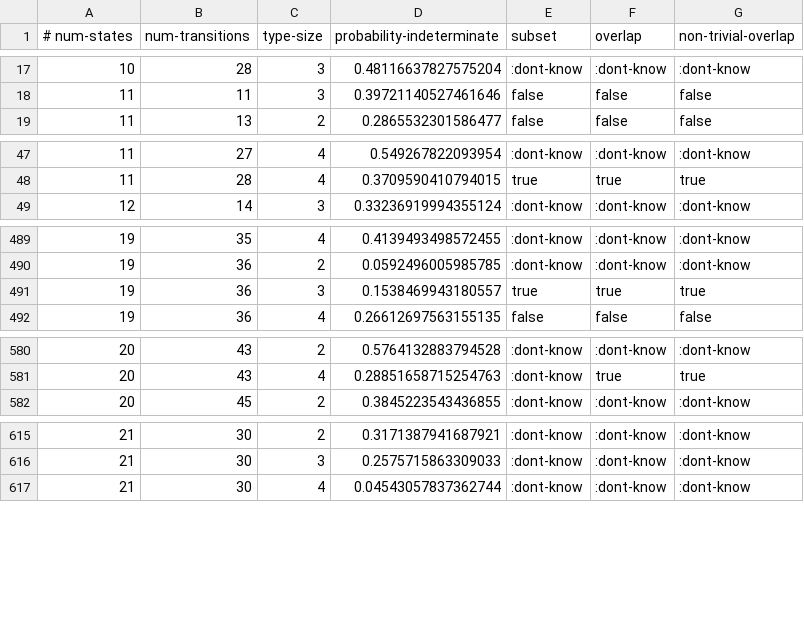
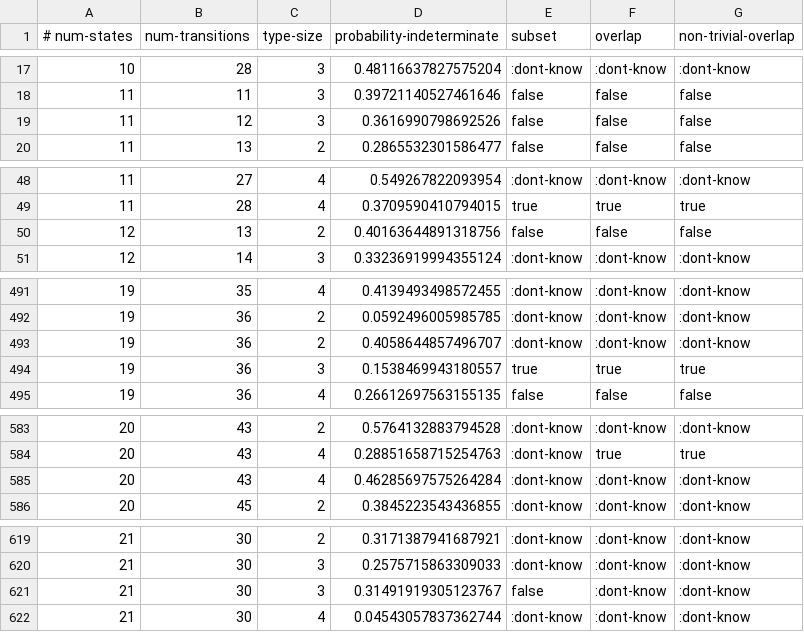
Before and after one commit to jimka2001/clojure-rte, a CSV file: resources/statistics/dfa-subset.csv, drawn as a sheet; only a part is shown, gaps mark what is left out.

Commit message:
added data in resources

```diff
--- a/resources/statistics/dfa-subset.csv
+++ b/resources/statistics/dfa-subset.csv
@@ -18,2 +18,3 @@
 11,11,3,0.39721140527461646,false,false,false
+11,12,3,0.3616990798692526,false,false,false
 11,13,2,0.2865532301586477,false,false,false
@@ -48,2 +49,3 @@
 11,28,4,0.3709590410794015,true,true,true
+12,13,2,0.40163644891318756,false,false,false
 12,14,3,0.33236919994355124,:dont-know,:dont-know,:dont-know
@@ -490,2 +492,3 @@
 19,36,2,0.0592496005985785,:dont-know,:dont-know,:dont-know
+19,36,2,0.4058644857496707,:dont-know,:dont-know,:dont-know
 19,36,3,0.1538469943180557,true,true,true
@@ -581,2 +584,3 @@
 20,43,4,0.28851658715254763,:dont-know,true,true
+20,43,4,0.46285697575264284,:dont-know,:dont-know,:dont-know
 20,45,2,0.3845223543436855,:dont-know,:dont-know,:dont-know
@@ -616,2 +620,3 @@
 21,30,3,0.2575715863309033,:dont-know,:dont-know,:dont-know
+21,30,3,0.31491919305123767,false,:dont-know,:dont-know
 21,30,4,0.04543057837362744,:dont-know,:dont-know,:dont-know
```
Also changed, not shown: resources/statistics/dfa-inhabited.csv.
